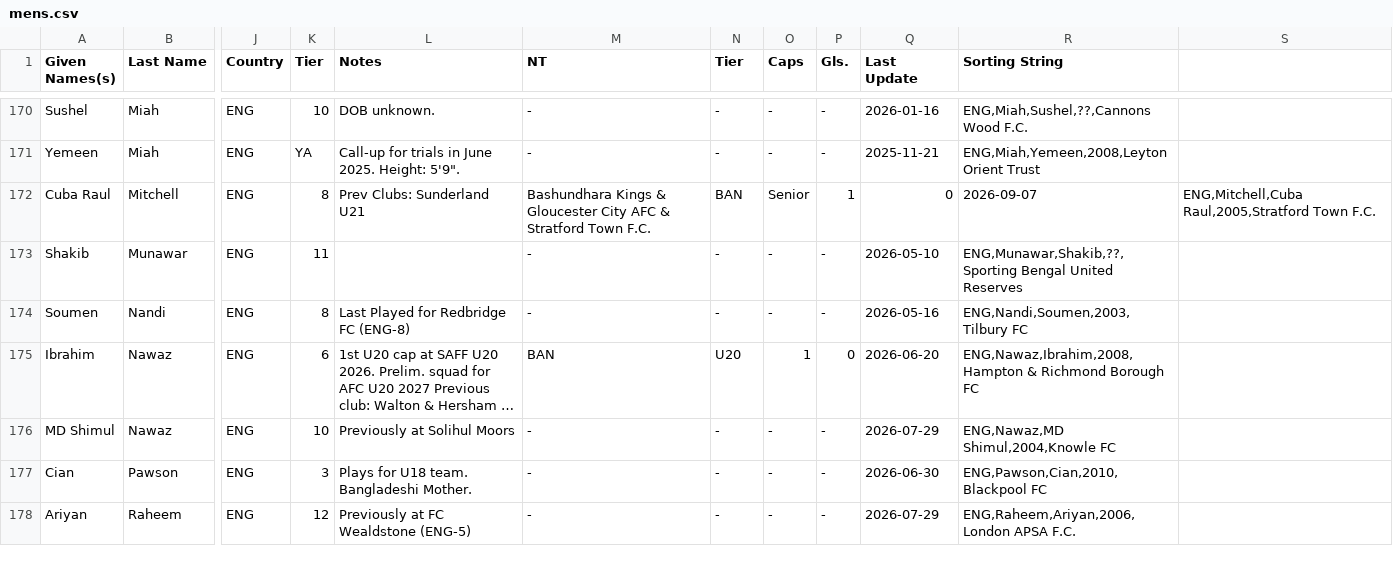
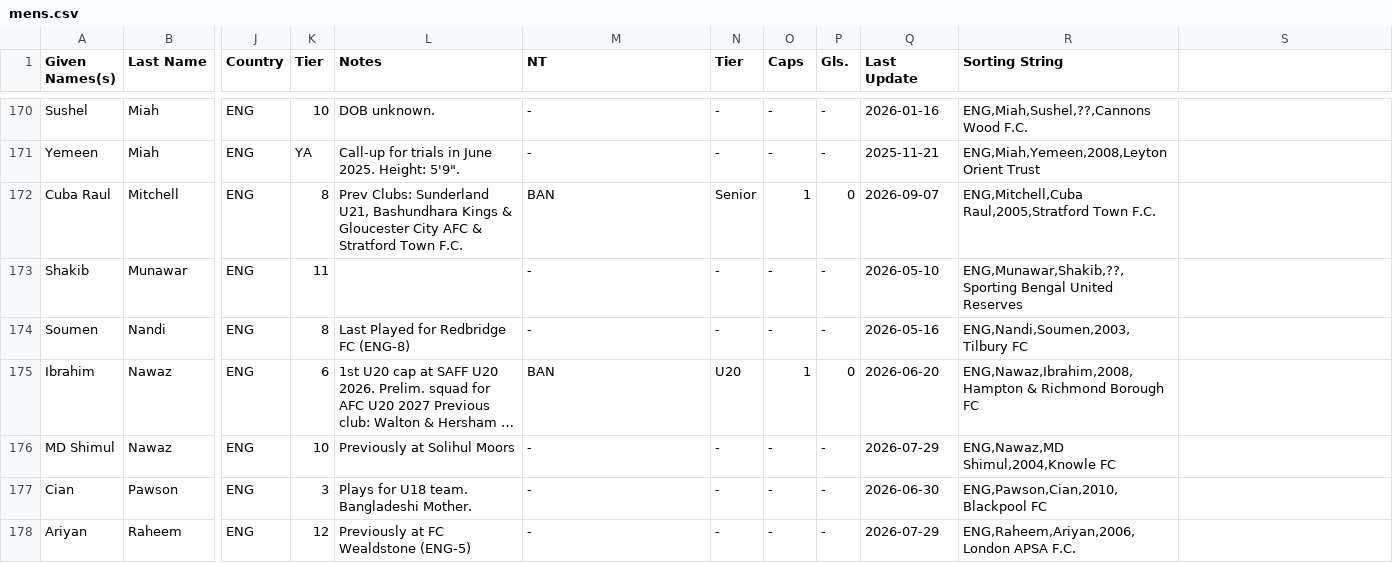
Before and after one commit to dr-shiffles/probashi-footballers, a CSV file: data/mens.csv, drawn as a sheet; only a part is shown, gaps mark what is left out; long unchanged cells end in …; the diff names each change by its address in the sheet, - before the commit and + after, or states it on an @@ line.

Commit message:
Update mens.csv

```diff
--- a/data/mens.csv
+++ b/data/mens.csv
-L172 (Notes): …Clubs: Sunderland U21
+L172 (Notes): …Clubs: Sunderland U21, Bashundhara Kings & Gloucester City AFC & Stratford Town F.C.
-M172 (NT): Bashundhara Kings & Gloucester City AFC & Stratford Town F.C.
+M172 (NT): BAN
-N172 (Tier): BAN
+N172 (Tier): Senior
-O172 (Caps): Senior
+O172 (Caps): 1
-P172 (Gls.): 1
+P172 (Gls.): 0
-Q172 (Last Update): 0
+Q172 (Last Update): 2026-09-07
-R172 (Sorting String): 2026-09-07
+R172 (Sorting String): ENG,Mitchell,Cuba Raul,2005,Stratford Town F.C.
-S172: ENG,Mitchell,Cuba Raul,2005,Stratford Town F.C.
+S172: (empty)
```
